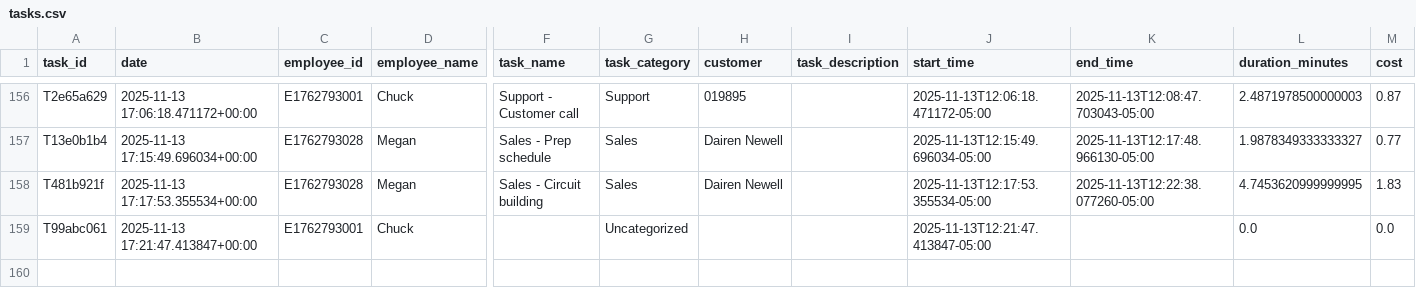
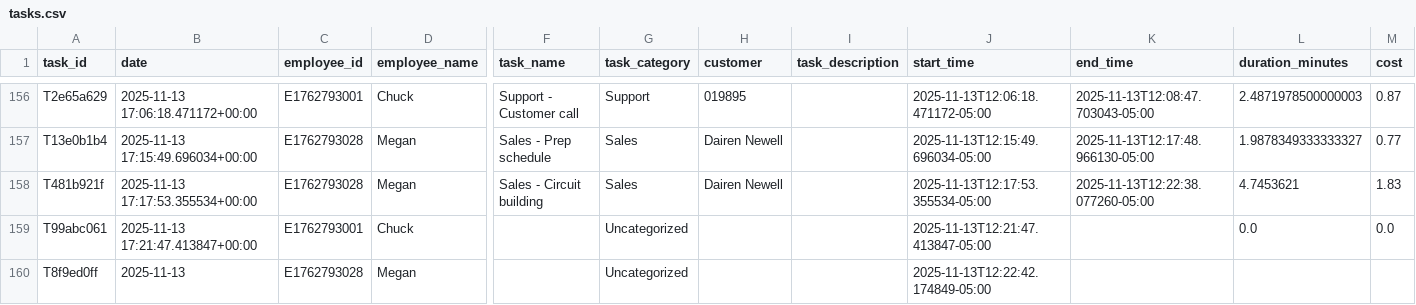
Before and after one commit to pwngithub/Employeetime, a CSV file: Data/tasks.csv, drawn as a sheet; only a part is shown, gaps mark what is left out; rows hold the shown columns only; the diff names each change by its address in the sheet, - before the commit and + after, or states it on an @@ line.

Commit message:
Add T8f9ed0ff

```diff
--- a/Data/tasks.csv
+++ b/Data/tasks.csv
-L158 (duration_minutes): 4.7453620999999995
+L158 (duration_minutes): 4.7453621
+row 160: T8f9ed0ff | 2025-11-13 | E1762793028 | Megan |  | Uncategorized |  |  | 2025-11-13T12:22:42.174849-05:00
```
